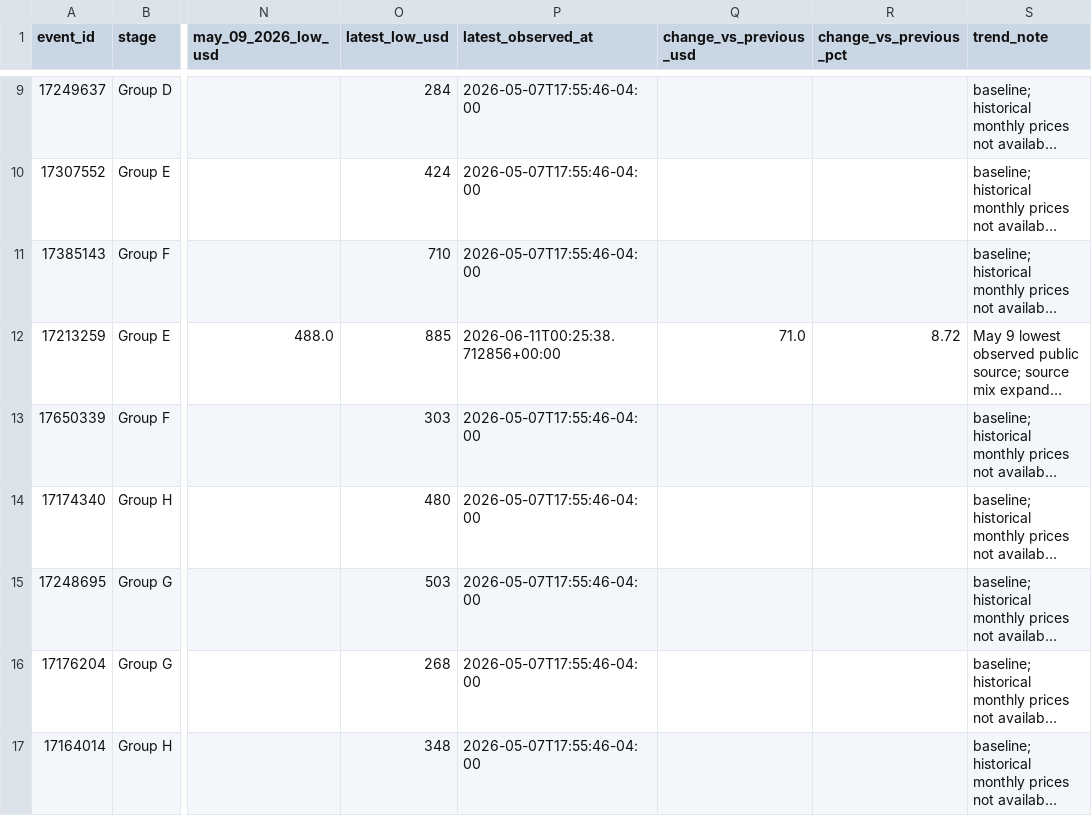
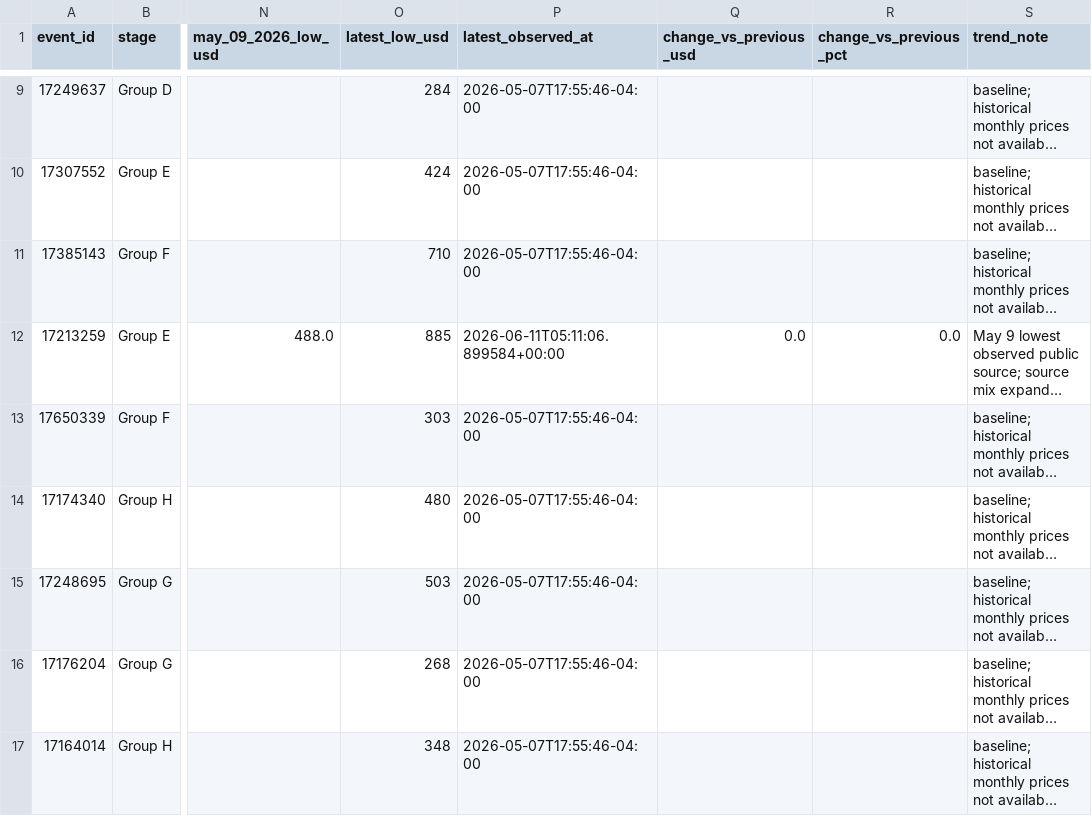
Before and after one commit to timkok/world-cup-monitor, a CSV file: seatgeek_data.csv, drawn as a sheet; only a part is shown, gaps mark what is left out; long unchanged cells end in …; the diff names each change by its address in the sheet, - before the commit and + after, or states it on an @@ line.

```diff
--- a/seatgeek_data.csv
+++ b/seatgeek_data.csv
-P12 (latest_observed_at): 2026-06-11T00:25:38.712856+00:00
+P12 (latest_observed_at): 2026-06-11T05:11:06.899584+00:00
-Q12 (change_vs_previous_usd): 71.0
+Q12 (change_vs_previous_usd): 0.0
-R12 (change_vs_previous_pct): 8.72
+R12 (change_vs_previous_pct): 0.0
```
Also changed, not shown: price_history.csv, 1 other file.
